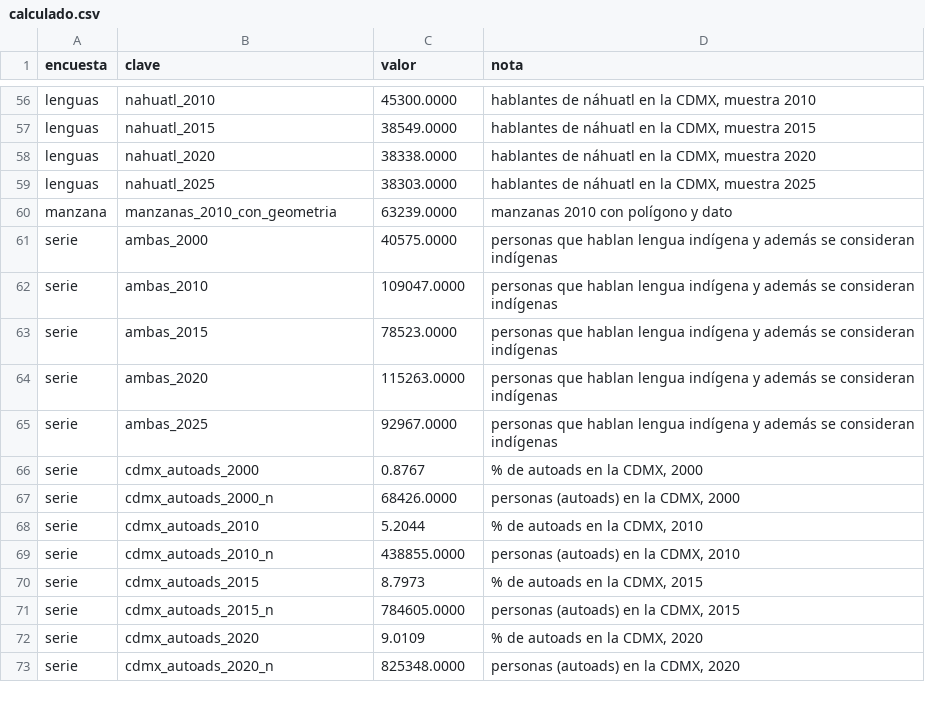
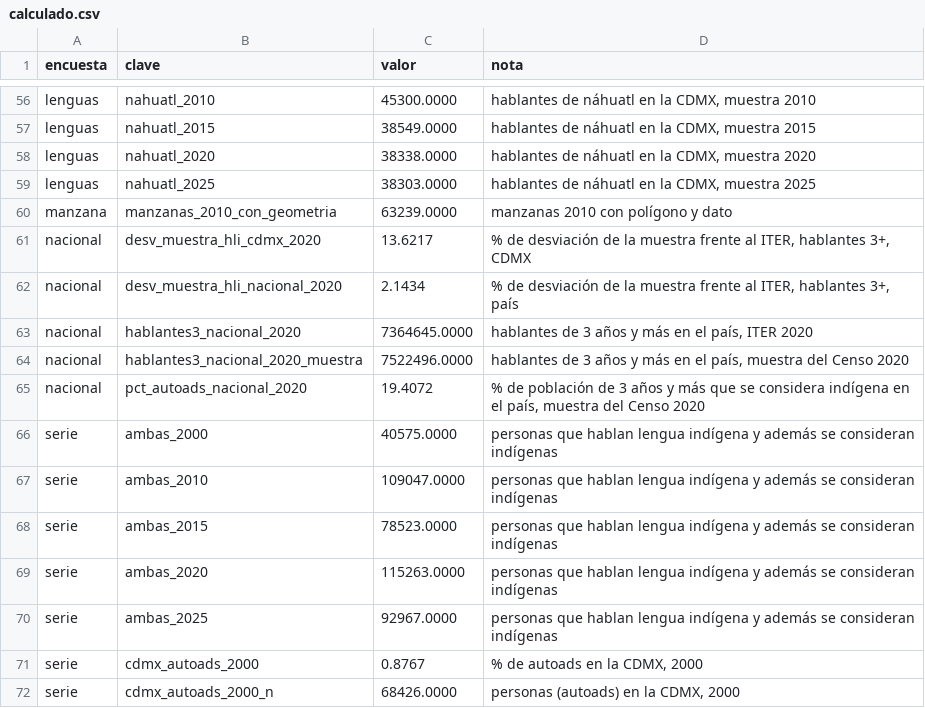
Before and after one commit to MisaelAvila49/SECTEI-observatorio, a CSV file: src/data/calculado.csv, drawn as a sheet; only a part is shown, gaps mark what is left out; the shorter side is filled out with more unchanged rows.

```diff
--- a/src/data/calculado.csv
+++ b/src/data/calculado.csv
@@ -60,2 +60,7 @@ lenguas,nahuatl_2025,38303.0000,"hablantes de náhuatl en la CDMX, muestra 2025"
 manzana,manzanas_2010_con_geometria,63239.0000,manzanas 2010 con polígono y dato
+nacional,desv_muestra_hli_cdmx_2020,13.6217,"% de desviación de la muestra frente al ITER, hablantes 3+, CDMX"
+nacional,desv_muestra_hli_nacional_2020,2.1434,"% de desviación de la muestra frente al ITER, hablantes 3+, país"
+nacional,hablantes3_nacional_2020,7364645.0000,"hablantes de 3 años y más en el país, ITER 2020"
+nacional,hablantes3_nacional_2020_muestra,7522496.0000,"hablantes de 3 años y más en el país, muestra del Censo 2020"
+nacional,pct_autoads_nacional_2020,19.4072,"% de población de 3 años y más que se considera indígena en el país, muestra del Censo 2020"
 serie,ambas_2000,40575.0000,personas que hablan lengua indígena y además se consideran indígenas
```
Also changed, not shown: src/data/fuentes.csv, src/data/verificaciones.csv, 15 other files.
